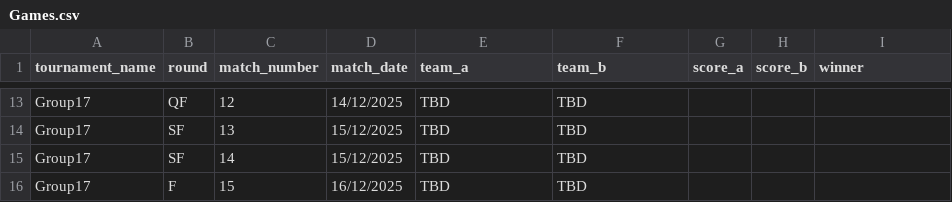
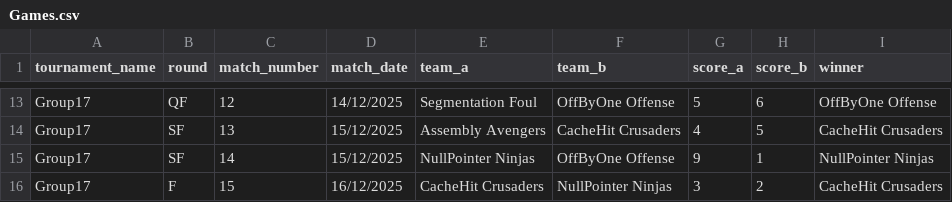
Before and after one commit to Atlihero/Verklegt-1, a CSV file: data_layer/_data/Games.csv, drawn as a sheet; only a part is shown, gaps mark what is left out; the diff covers the shown part only; the diff names each change by its address in the sheet, - before the commit and + after, or states it on an @@ line.

```diff
--- a/data_layer/_data/Games.csv
+++ b/data_layer/_data/Games.csv
-E13 (team_a): TBD
+E13 (team_a): Segmentation Foul
-F13 (team_b): TBD
+F13 (team_b): OffByOne Offense
-G13 (score_a): (empty)
+G13 (score_a): 5
-H13 (score_b): (empty)
+H13 (score_b): 6
-I13 (winner): (empty)
+I13 (winner): OffByOne Offense
-E14 (team_a): TBD
+E14 (team_a): Assembly Avengers
-F14 (team_b): TBD
+F14 (team_b): CacheHit Crusaders
-G14 (score_a): (empty)
+G14 (score_a): 4
-H14 (score_b): (empty)
+H14 (score_b): 5
-I14 (winner): (empty)
+I14 (winner): CacheHit Crusaders
-E15 (team_a): TBD
+E15 (team_a): NullPointer Ninjas
-F15 (team_b): TBD
+F15 (team_b): OffByOne Offense
-G15 (score_a): (empty)
+G15 (score_a): 9
-H15 (score_b): (empty)
+H15 (score_b): 1
-I15 (winner): (empty)
+I15 (winner): NullPointer Ninjas
-E16 (team_a): TBD
+E16 (team_a): CacheHit Crusaders
-F16 (team_b): TBD
+F16 (team_b): NullPointer Ninjas
-G16 (score_a): (empty)
+G16 (score_a): 3
-H16 (score_b): (empty)
+H16 (score_b): 2
-I16 (winner): (empty)
+I16 (winner): CacheHit Crusaders
```
Also changed, not shown: 35 edited cells elsewhere in this file.
